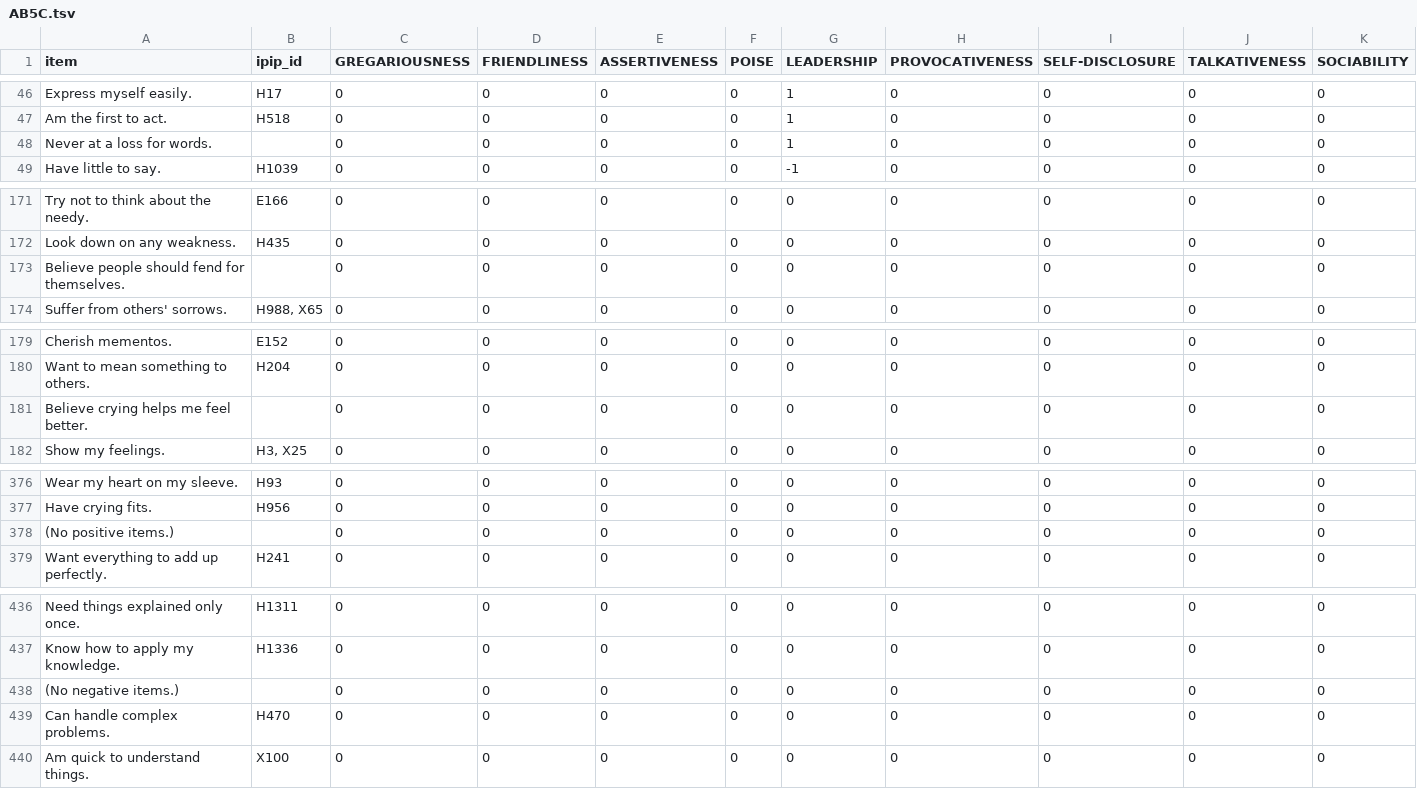
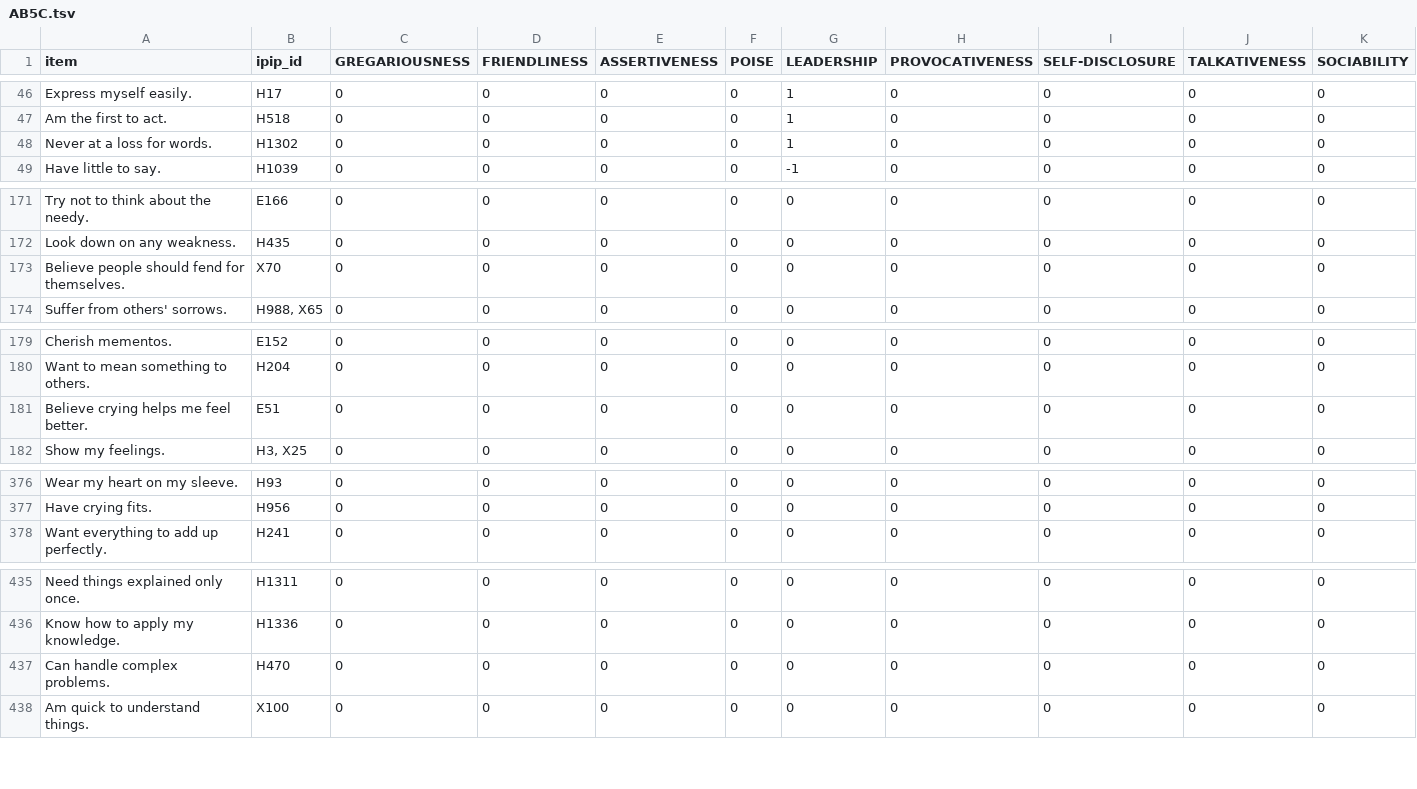
Before and after one commit to tyarkoni/IPIP-scoring, a TSV file: keys/AB5C.tsv, drawn as a sheet; only a part is shown, gaps mark what is left out; rows hold the shown columns only; the diff covers the shown part only; the diff names each change by its address in the sheet, - before the commit and + after, or states it on an @@ line.

```diff
--- a/keys/AB5C.tsv
+++ b/keys/AB5C.tsv
-B48 (ipip_id): (empty)
+B48 (ipip_id): H1302
-B173 (ipip_id): (empty)
+B173 (ipip_id): X70
-B181 (ipip_id): (empty)
+B181 (ipip_id): E51
-row 378: (No positive items.) |  | 0 | 0 | 0 | 0 | 0 | 0 | 0 | 0 | 0
-row 438: (No negative items.) |  | 0 | 0 | 0 | 0 | 0 | 0 | 0 | 0 | 0
```
Also changed, not shown: 2 edited cells elsewhere in this file, keys/30FacetNEO-PI-R_Maples.tsv, keys/HPI.tsv, 13 other files.
